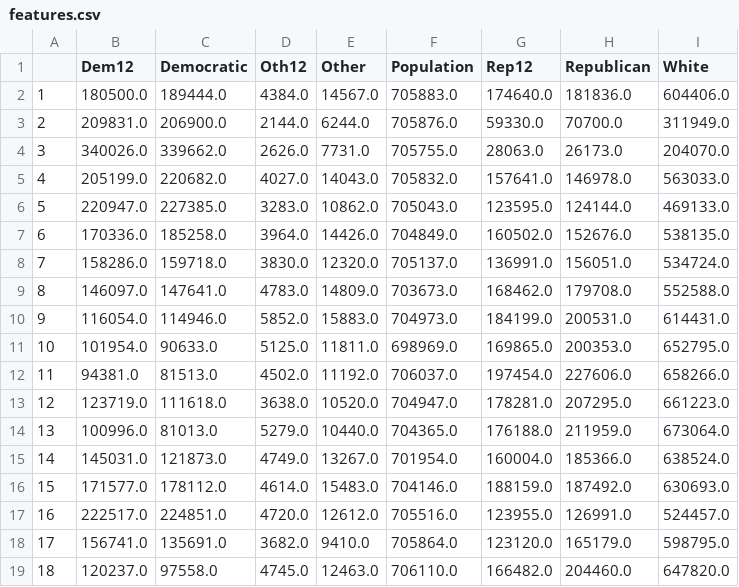
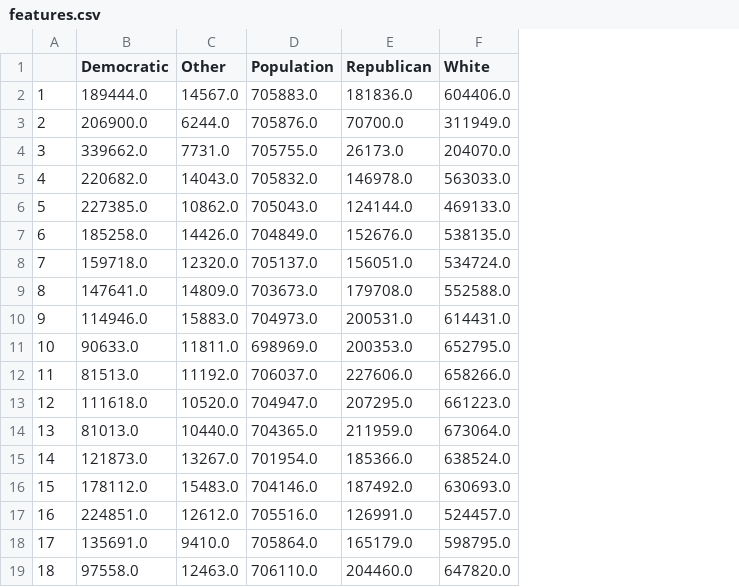
Before and after one commit to teddyterminal/a-state-divided, a CSV file: PA/d18/features.csv, drawn as a sheet; the diff names each change by its address in the sheet, - before the commit and + after, or states it on an @@ line.

```diff
--- a/PA/d18/features.csv
+++ b/PA/d18/features.csv
-column B (Dem12), rows 2-19: 180500.0 | 209831.0 | 340026.0 | 205199.0 | 220947.0 | 170336.0 | 158286.0 | 146097.0 | 116054.0 | 101954.0 | 94381.0 | 123719.0 | 100996.0 | 145031.0 | 171577.0 | 222517.0 | 156741.0 | 120237.0
-column D (Oth12), rows 2-19: 4384.0 | 2144.0 | 2626.0 | 4027.0 | 3283.0 | 3964.0 | 3830.0 | 4783.0 | 5852.0 | 5125.0 | 4502.0 | 3638.0 | 5279.0 | 4749.0 | 4614.0 | 4720.0 | 3682.0 | 4745.0
-column G (Rep12), rows 2-19: 174640.0 | 59330.0 | 28063.0 | 157641.0 | 123595.0 | 160502.0 | 136991.0 | 168462.0 | 184199.0 | 169865.0 | 197454.0 | 178281.0 | 176188.0 | 160004.0 | 188159.0 | 123955.0 | 123120.0 | 166482.0
```
Also changed, not shown: 10 other files.
